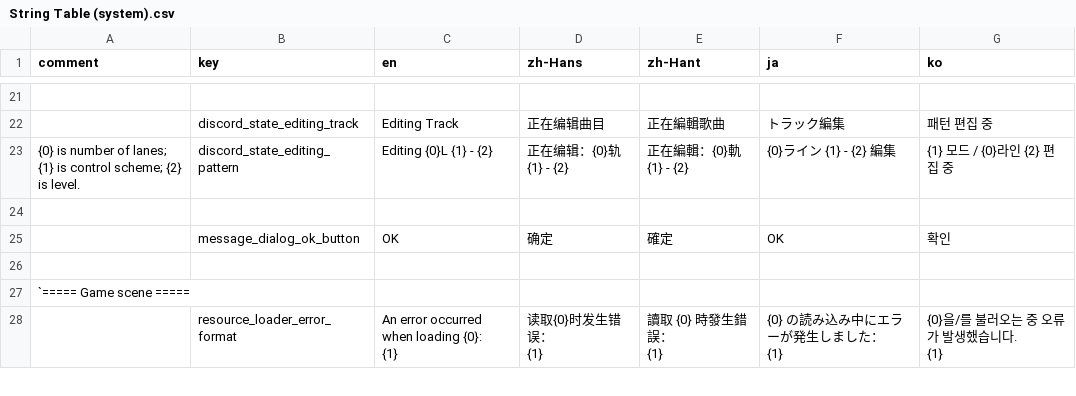
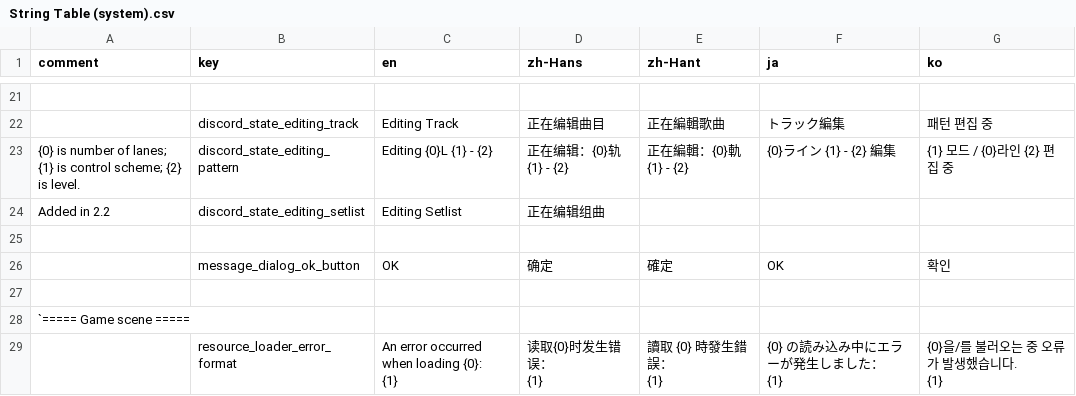
Before and after one commit to techmania-team/techmania, a CSV file: TECHMANIA/Assets/String Table (system).csv, drawn as a sheet; only a part is shown, gaps mark what is left out; the diff names each change by its address in the sheet, - before the commit and + after, or states it on an @@ line.

```diff
--- a/TECHMANIA/Assets/String Table (system).csv
+++ b/TECHMANIA/Assets/String Table (system).csv
+row 24: Added in 2.2 | discord_state_editing_setlist | Editing Setlist | 正在编辑组曲
```
Also changed, not shown: 8 other files.
